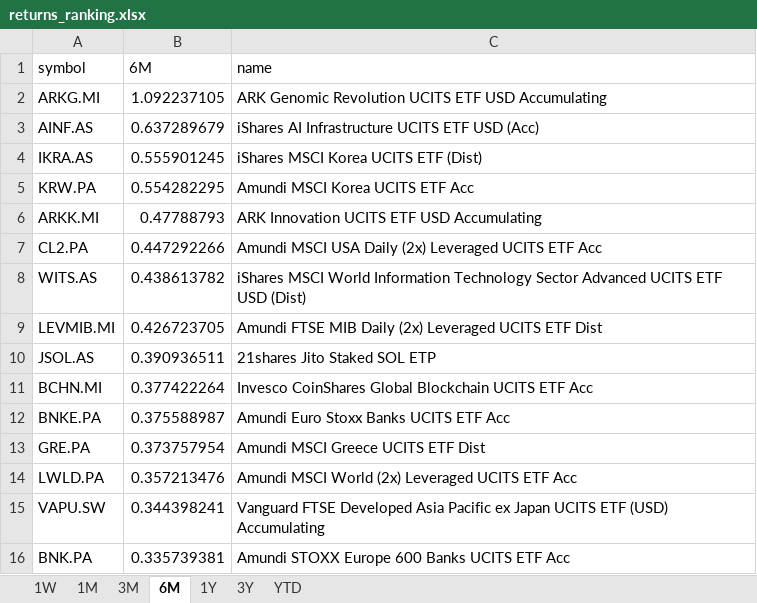
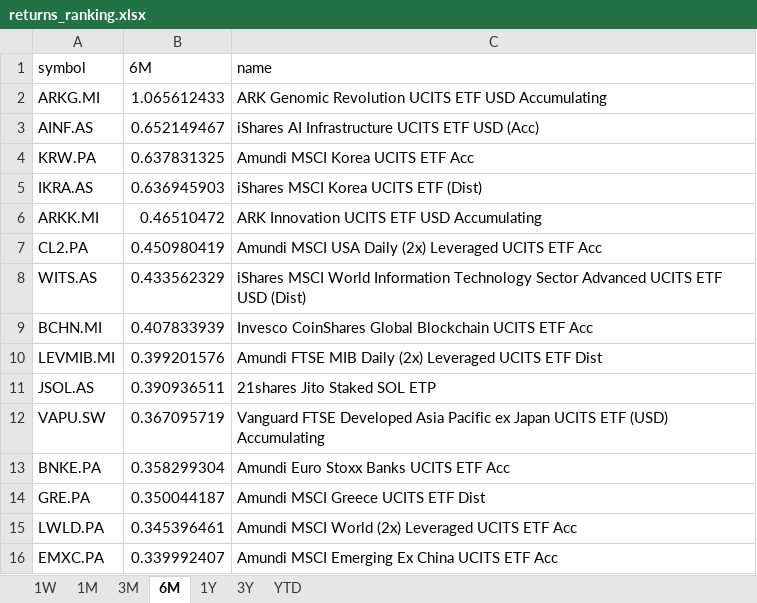
Before and after one commit to laceto/myfinance2, an Excel workbook: data/results/etf/returns_ranking.xlsx, sheet 6M, drawn as a sheet; values as stored, in another font and other column widths than the file's, no borders; removed rows and columns are numbered as before the commit, all else as after; the diff names each change by its address in the sheet, - before the commit and + after, or states it on an @@ line.

```diff
--- a/data/results/etf/returns_ranking.xlsx (sheet 6M)
+++ b/data/results/etf/returns_ranking.xlsx (sheet 6M)
-B2 (6M): 1.092237105
+B2 (6M): 1.065612433
-B3 (6M): 0.637289679
+B3 (6M): 0.652149467
-row 4: IKRA.AS | 0.555901245 | iShares MSCI Korea UCITS ETF (Dist)
-B4 (6M): 0.554282295
+B4 (6M): 0.637831325
+row 5: IKRA.AS | 0.636945903 | iShares MSCI Korea UCITS ETF (Dist)
-B6 (6M): 0.47788793
+B6 (6M): 0.46510472
-B7 (6M): 0.447292266
+B7 (6M): 0.450980419
-B8 (6M): 0.438613782
+B8 (6M): 0.433562329
+row 9: BCHN.MI | 0.407833939 | Invesco CoinShares Global Blockchain UCITS ETF Acc
-B10 (6M): 0.426723705
+B10 (6M): 0.399201576
-row 11: BCHN.MI | 0.377422264 | Invesco CoinShares Global Blockchain UCITS ETF Acc
+row 12: VAPU.SW | 0.367095719 | Vanguard FTSE Developed Asia Pacific ex Japan UCITS ETF (USD) Accumulating
-B13 (6M): 0.375588987
+B13 (6M): 0.358299304
-B14 (6M): 0.373757954
+B14 (6M): 0.350044187
-B15 (6M): 0.357213476
+B15 (6M): 0.345396461
-row 15: VAPU.SW | 0.344398241 | Vanguard FTSE Developed Asia Pacific ex Japan UCITS ETF (USD) Accumulating
-row 16: BNK.PA | 0.335739381 | Amundi STOXX Europe 600 Banks UCITS ETF Acc
+row 16: EMXC.PA | 0.339992407 | Amundi MSCI Emerging Ex China UCITS ETF Acc
```
Also changed, not shown: sheet 1W, sheet 1M, sheet YTD, sheet 3M, sheet 3Y, sheet 1Y, 2 other files.
